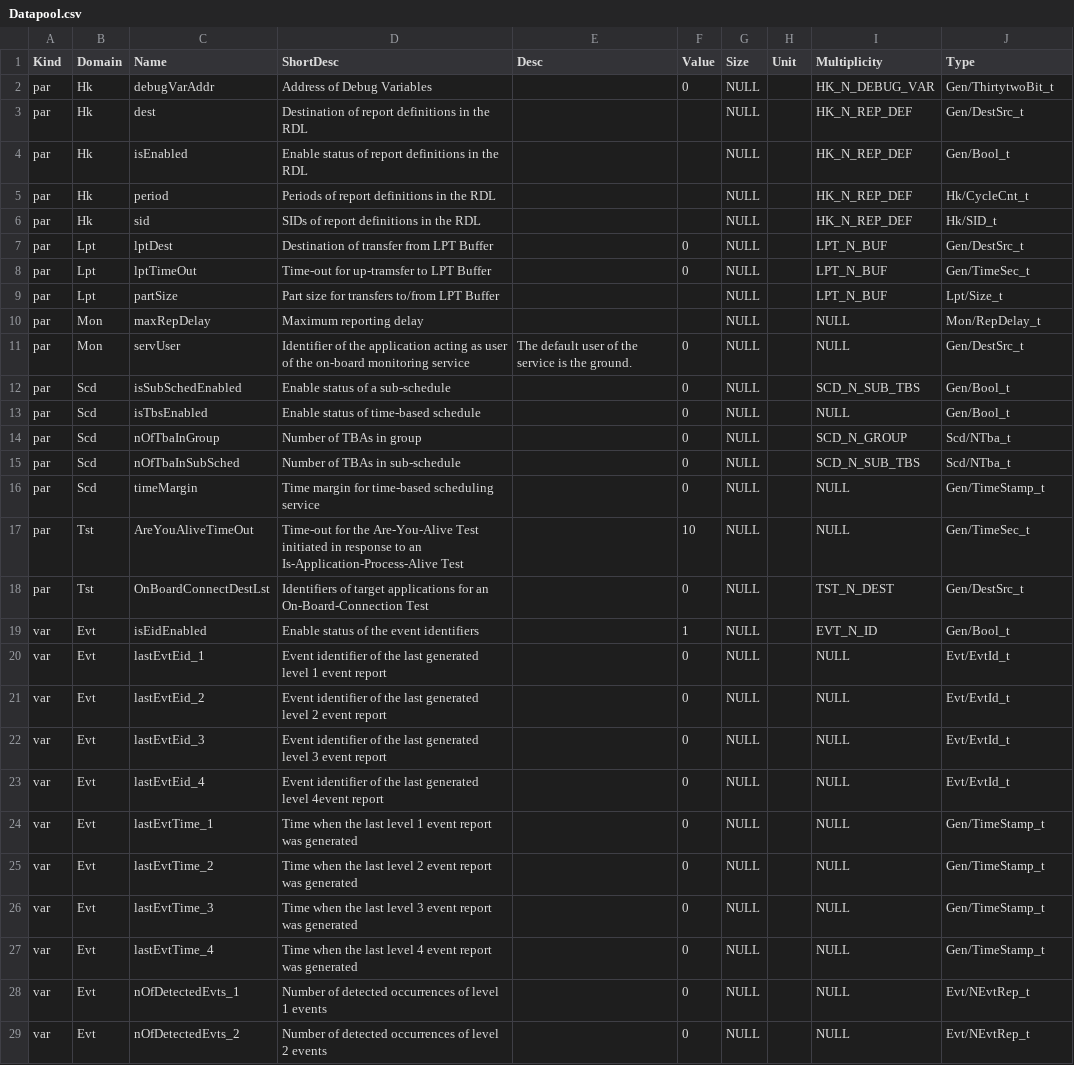
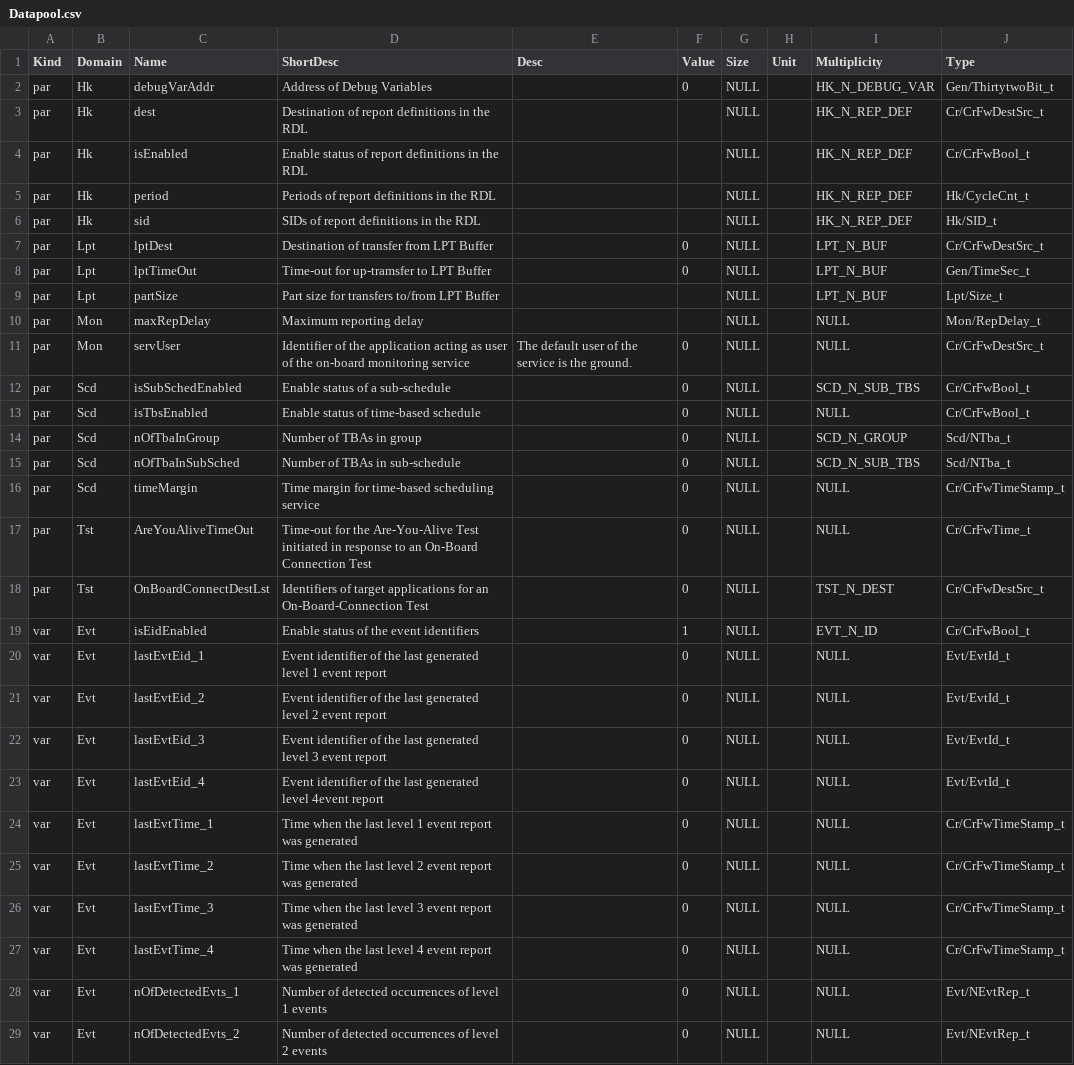
Before and after one commit to pnp-software/cordetfw-pus, a CSV file: doc/pus/GeneratedTables/Datapool.csv, drawn as a sheet; only a part is shown; the diff covers the shown part only.

Commit message:
Files generated after update of CORDET Editor

```diff
--- a/doc/pus/GeneratedTables/Datapool.csv
+++ b/doc/pus/GeneratedTables/Datapool.csv
@@ -2,7 +2,7 @@ Kind|Domain|Name|ShortDesc|Desc|Value|Size|Unit|Multiplicity|Type
 par|Hk|debugVarAddr|Address of Debug Variables||0|NULL||HK_N_DEBUG_VAR|Gen/ThirtytwoBit_t
-par|Hk|dest|Destination of report definitions in the RDL|||NULL||HK_N_REP_DEF|Gen/DestSrc_t
-par|Hk|isEnabled|Enable status of report definitions in the RDL|||NULL||HK_N_REP_DEF|Gen/Bool_t
+par|Hk|dest|Destination of report definitions in the RDL|||NULL||HK_N_REP_DEF|Cr/CrFwDestSrc_t
+par|Hk|isEnabled|Enable status of report definitions in the RDL|||NULL||HK_N_REP_DEF|Cr/CrFwBool_t
 par|Hk|period|Periods of report definitions in the RDL|||NULL||HK_N_REP_DEF|Hk/CycleCnt_t
 par|Hk|sid|SIDs of report definitions in the RDL|||NULL||HK_N_REP_DEF|Hk/SID_t
-par|Lpt|lptDest|Destination of transfer from LPT Buffer||0|NULL||LPT_N_BUF|Gen/DestSrc_t
+par|Lpt|lptDest|Destination of transfer from LPT Buffer||0|NULL||LPT_N_BUF|Cr/CrFwDestSrc_t
 par|Lpt|lptTimeOut|Time-out for up-tramsfer to LPT Buffer||0|NULL||LPT_N_BUF|Gen/TimeSec_t
@@ -10,11 +10,11 @@ par|Lpt|partSize|Part size for transfers to/from LPT Buffer|||NULL||LPT_N_BUF|Lp
 par|Mon|maxRepDelay|Maximum reporting delay|||NULL||NULL|Mon/RepDelay_t
-par|Mon|servUser|Identifier of the application acting as user of the on-board monitoring service|The default user of the service is the ground.|0|NULL||NULL|Gen/DestSrc_t
-par|Scd|isSubSchedEnabled|Enable status of a sub-schedule||0|NULL||SCD_N_SUB_TBS|Gen/Bool_t
-par|Scd|isTbsEnabled|Enable status of time-based schedule||0|NULL||NULL|Gen/Bool_t
+par|Mon|servUser|Identifier of the application acting as user of the on-board monitoring service|The default user of the service is the ground.|0|NULL||NULL|Cr/CrFwDestSrc_t
+par|Scd|isSubSchedEnabled|Enable status of a sub-schedule||0|NULL||SCD_N_SUB_TBS|Cr/CrFwBool_t
+par|Scd|isTbsEnabled|Enable status of time-based schedule||0|NULL||NULL|Cr/CrFwBool_t
 par|Scd|nOfTbaInGroup|Number of TBAs in group||0|NULL||SCD_N_GROUP|Scd/NTba_t
 par|Scd|nOfTbaInSubSched|Number of TBAs in sub-schedule||0|NULL||SCD_N_SUB_TBS|Scd/NTba_t
-par|Scd|timeMargin|Time margin for time-based scheduling service||0|NULL||NULL|Gen/TimeStamp_t
-par|Tst|AreYouAliveTimeOut|Time-out for the Are-You-Alive Test initiated in response to an Is-Application-Process-Alive Test||10|NULL||NULL|Gen/TimeSec_t
-par|Tst|OnBoardConnectDestLst|Identifiers of target applications for an On-Board-Connection Test||0|NULL||TST_N_DEST|Gen/DestSrc_t
-var|Evt|isEidEnabled|Enable status of the event identifiers||1|NULL||EVT_N_ID|Gen/Bool_t
+par|Scd|timeMargin|Time margin for time-based scheduling service||0|NULL||NULL|Cr/CrFwTimeStamp_t
+par|Tst|AreYouAliveTimeOut|Time-out for the Are-You-Alive Test initiated in response to an On-Board Connection Test||0|NULL||NULL|Cr/CrFwTime_t
+par|Tst|OnBoardConnectDestLst|Identifiers of target applications for an On-Board-Connection Test||0|NULL||TST_N_DEST|Cr/CrFwDestSrc_t
+var|Evt|isEidEnabled|Enable status of the event identifiers||1|NULL||EVT_N_ID|Cr/CrFwBool_t
 var|Evt|lastEvtEid_1|Event identifier of the last generated level 1 event report||0|NULL||NULL|Evt/EvtId_t
@@ -23,6 +23,6 @@ var|Evt|lastEvtEid_3|Event identifier of the last generated level 3 event report
 var|Evt|lastEvtEid_4|Event identifier of the last generated level 4event report||0|NULL||NULL|Evt/EvtId_t
-var|Evt|lastEvtTime_1|Time when the last level 1 event report was generated||0|NULL||NULL|Gen/TimeStamp_t
-var|Evt|lastEvtTime_2|Time when the last level 2 event report was generated||0|NULL||NULL|Gen/TimeStamp_t
-var|Evt|lastEvtTime_3|Time when the last level 3 event report was generated||0|NULL||NULL|Gen/TimeStamp_t
-var|Evt|lastEvtTime_4|Time when the last level 4 event report was generated||0|NULL||NULL|Gen/TimeStamp_t
+var|Evt|lastEvtTime_1|Time when the last level 1 event report was generated||0|NULL||NULL|Cr/CrFwTimeStamp_t
+var|Evt|lastEvtTime_2|Time when the last level 2 event report was generated||0|NULL||NULL|Cr/CrFwTimeStamp_t
+var|Evt|lastEvtTime_3|Time when the last level 3 event report was generated||0|NULL||NULL|Cr/CrFwTimeStamp_t
+var|Evt|lastEvtTime_4|Time when the last level 4 event report was generated||0|NULL||NULL|Cr/CrFwTimeStamp_t
 var|Evt|nOfDetectedEvts_1|Number of detected occurrences of level 1 events||0|NULL||NULL|Evt/NEvtRep_t
```
Also changed, not shown: 1 added row and 7 edited cells elsewhere in this file, 14 other files.
